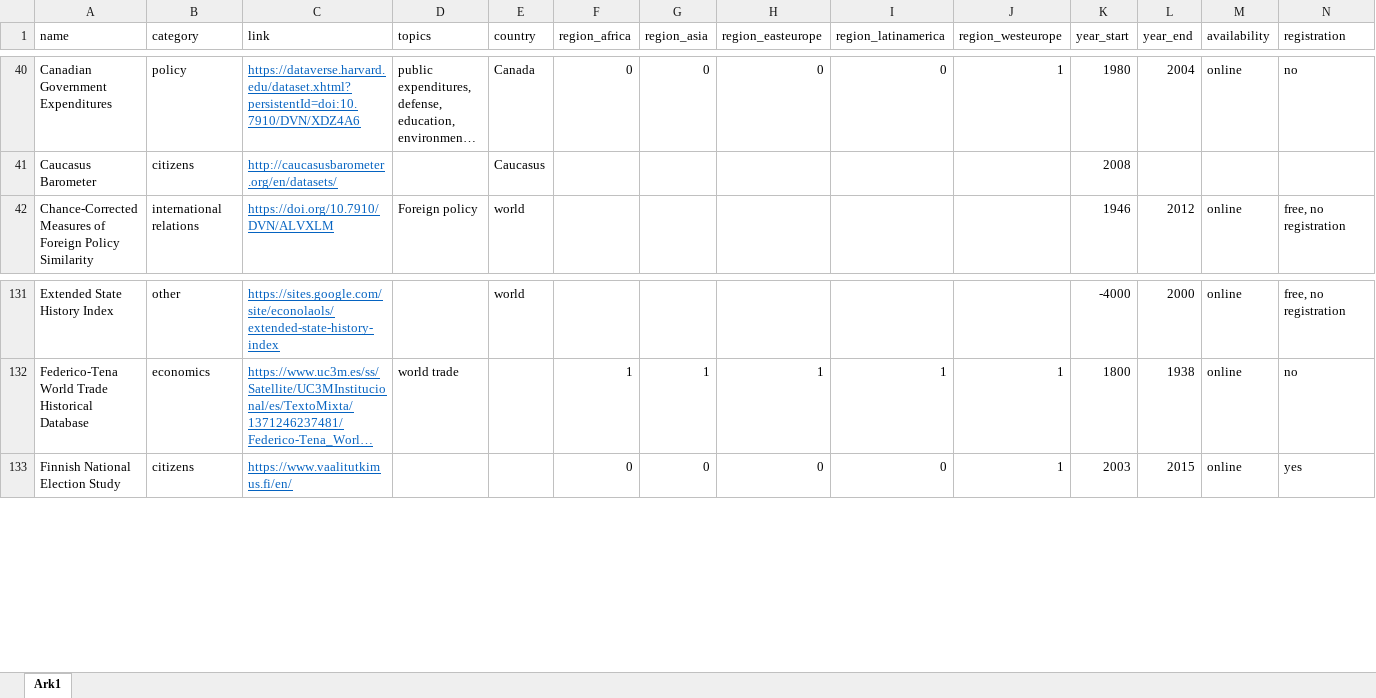
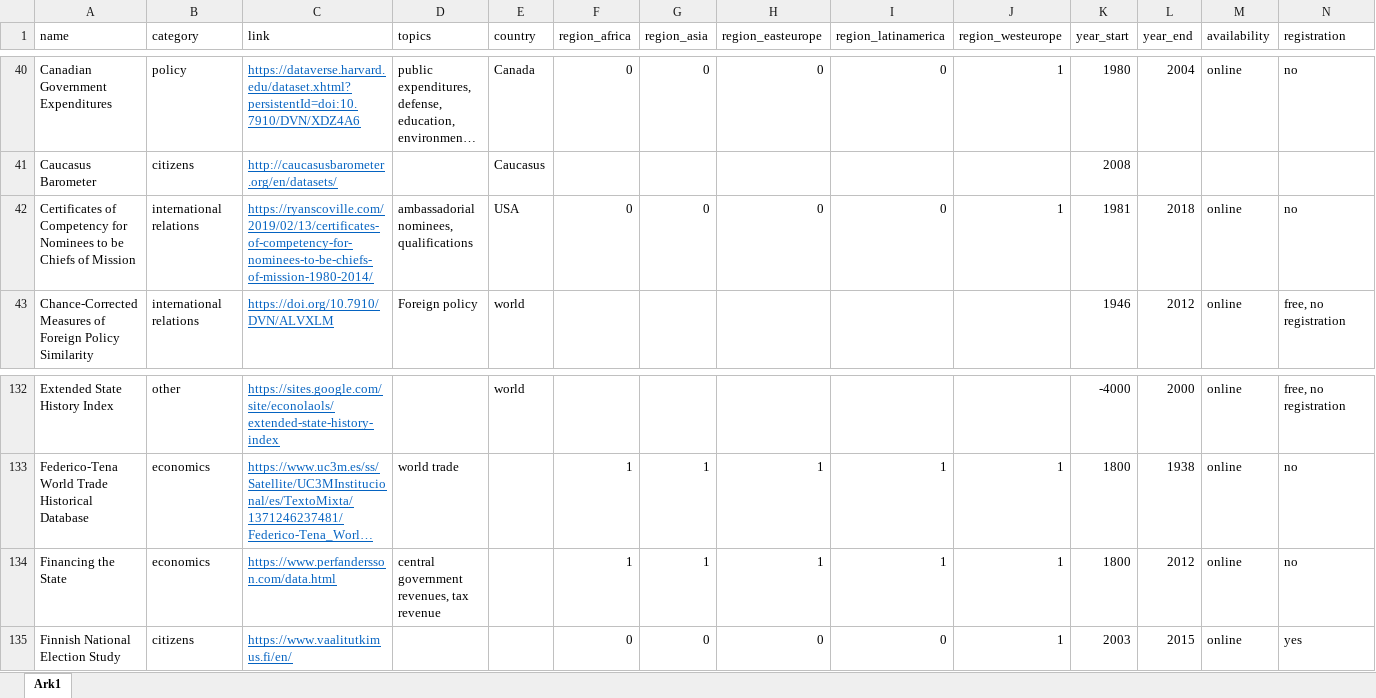
Before and after one commit to erikgahner/PolData, an Excel workbook: PolData.xlsx, sheet Ark1, drawn as a sheet; only a part is shown, gaps mark what is left out; long unchanged cells end in …; values as stored, in another font and other column widths than the file's, no borders; rows hold the shown columns only; the diff names each change by its address in the sheet, - before the commit and + after, or states it on an @@ line.

Commit message:
add 'Financing the State' and 'Certificates of Competency for Nominees to be Chiefs of Mission'

```diff
--- a/PolData.xlsx (sheet Ark1)
+++ b/PolData.xlsx (sheet Ark1)
+row 42: Certificates of Competency for Nominees to be Chiefs of Mission | international relations | https://ryanscoville.com/2019/02/13/certificates-of-competency-for-nominees-to-be-chiefs-of-mission-1980-2014/ | ambassadorial nominees, qualifications | USA | 0 | 0 | 0 | 0 | 1 | 1981 | 2018 | online | no
+row 134: Financing the State | economics | https://www.perfandersson.com/data.html | central government revenues, tax revenue |  | 1 | 1 | 1 | 1 | 1 | 1800 | 2012 | online | no
```
Also changed, not shown: 4 other files.
